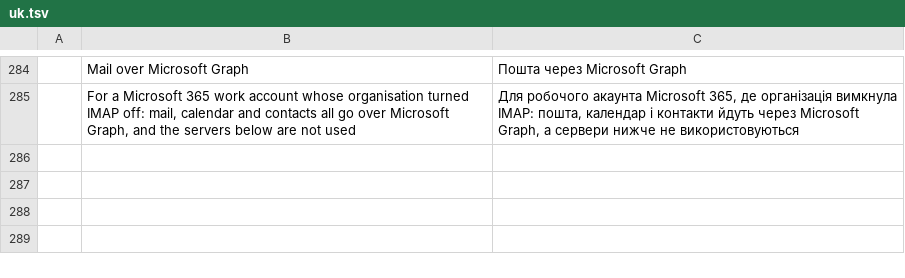
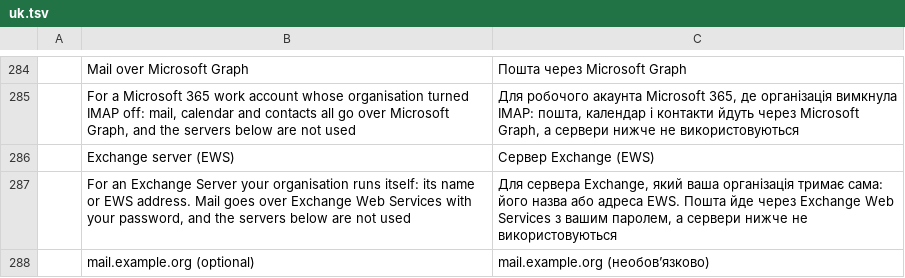
Before and after one commit to StDenis1980/ibercorreo, a TSV file: crates/ui-egui/src/i18n/uk.tsv, drawn as a sheet; only a part is shown, gaps mark what is left out.

```diff
--- a/crates/ui-egui/src/i18n/uk.tsv
+++ b/crates/ui-egui/src/i18n/uk.tsv
@@ -285 +285,4 @@
 	For a Microsoft 365 work account whose organisation turned IMAP off: mail, calendar and contacts all go over Microsoft Graph, and the servers below are not used	Для робочого акаунта Microsoft 365, де організація вимкнула IMAP: пошта, календар і контакти йдуть через Microsoft Graph, а сервери нижче не використовуються
+	Exchange server (EWS)	Сервер Exchange (EWS)
+	For an Exchange Server your organisation runs itself: its name or EWS address. Mail goes over Exchange Web Services with your password, and the servers below are not used	Для сервера Exchange, який ваша організація тримає сама: його назва або адреса EWS. Пошта йде через Exchange Web Services з вашим паролем, а сервери нижче не використовуються
+	mail.example.org (optional)	mail.example.org (необов’язково)
```
Also changed, not shown: crates/ui-egui/src/i18n/ca.tsv, crates/ui-egui/src/i18n/de.tsv, 32 other files.
